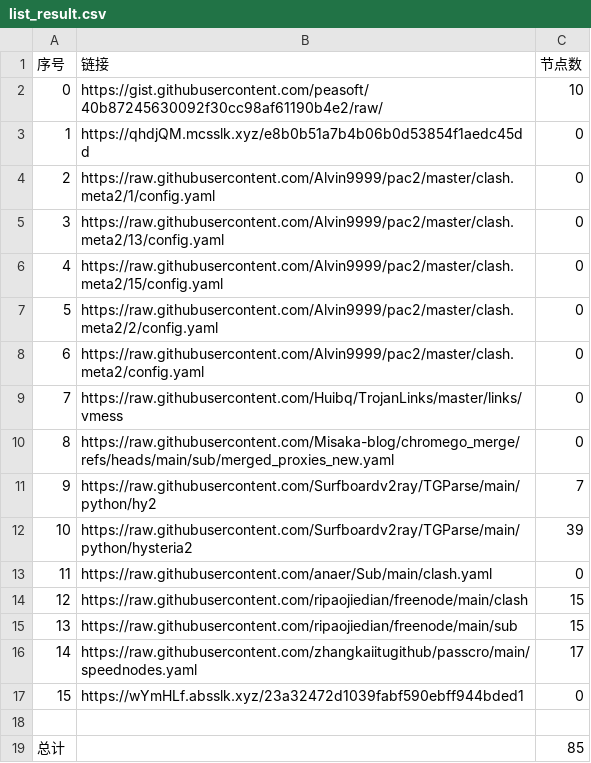
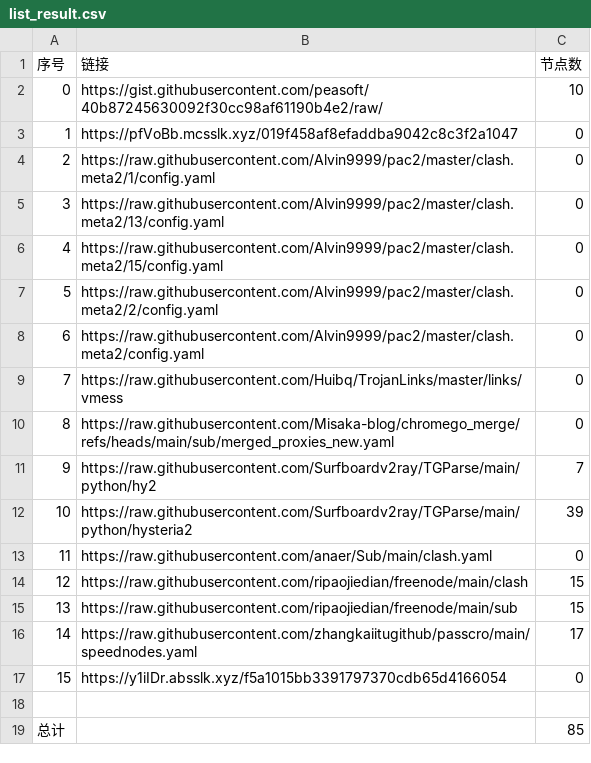
Before and after one commit to ResonanceForge/NoMoreWalls, a CSV file: list_result.csv, drawn as a sheet.

```diff
--- a/list_result.csv
+++ b/list_result.csv
@@ -2,3 +2,3 @@
 0,https://gist.githubusercontent.com/peasoft/40b87245630092f30cc98af61190b4e2/raw/,10
-1,https://qhdjQM.mcsslk.xyz/e8b0b51a7b4b06b0d53854f1aedc45dd,0
+1,https://pfVoBb.mcsslk.xyz/019f458af8efaddba9042c8c3f2a1047,0
 2,https://raw.githubusercontent.com/Alvin9999/pac2/master/clash.meta2/1/config.yaml,0
@@ -16,3 +16,3 @@
 14,https://raw.githubusercontent.com/zhangkaiitugithub/passcro/main/speednodes.yaml,17
-15,https://wYmHLf.absslk.xyz/23a32472d1039fabf590ebff944bded1,0
+15,https://y1iIDr.absslk.xyz/f5a1015bb3391797370cdb65d4166054,0
 
```
Also changed, not shown: 4 other files.
